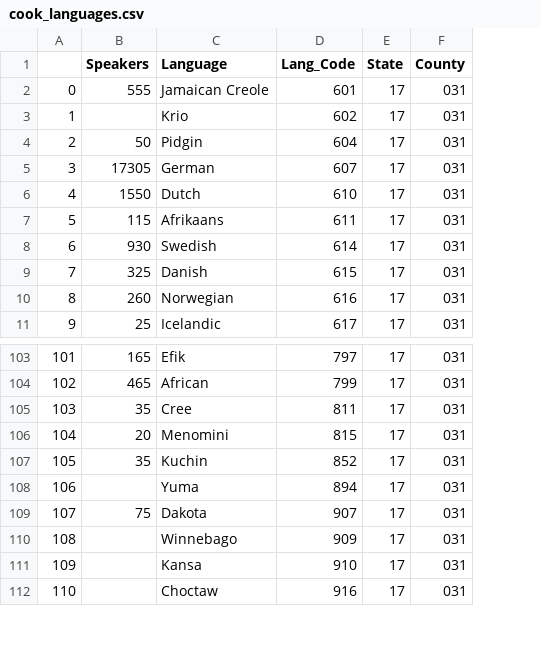
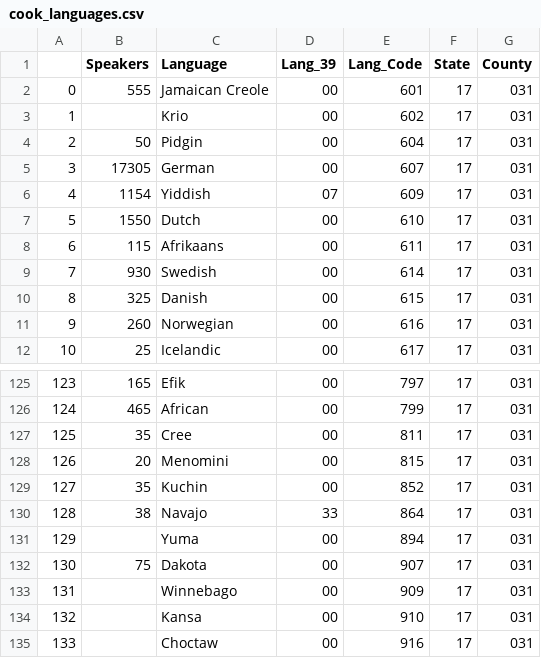
Before and after one commit to KrystalWang070/Project_1, a CSV file: cook_languages.csv, drawn as a sheet; only a part is shown, gaps mark what is left out; addresses are those after the commit; the diff covers the shown part only; the diff names each change by its address in the sheet, - before the commit and + after, or states it on an @@ line.

```diff
--- a/cook_languages.csv
+++ b/cook_languages.csv
+column D (Lang_39), rows 2-5: all 00; rows 7-12: all 00; rows 125-129: all 00; rows 131-135: all 00
+row 6: 4 | 1154 | Yiddish | 07 | 609 | 17 | 031
@@ column A renumbered from row 7 down @@
+row 130: 128 | 38 | Navajo | 33 | 864 | 17 | 031
```
Also changed, not shown: 21 added rows elsewhere in this file, 3 other files.
